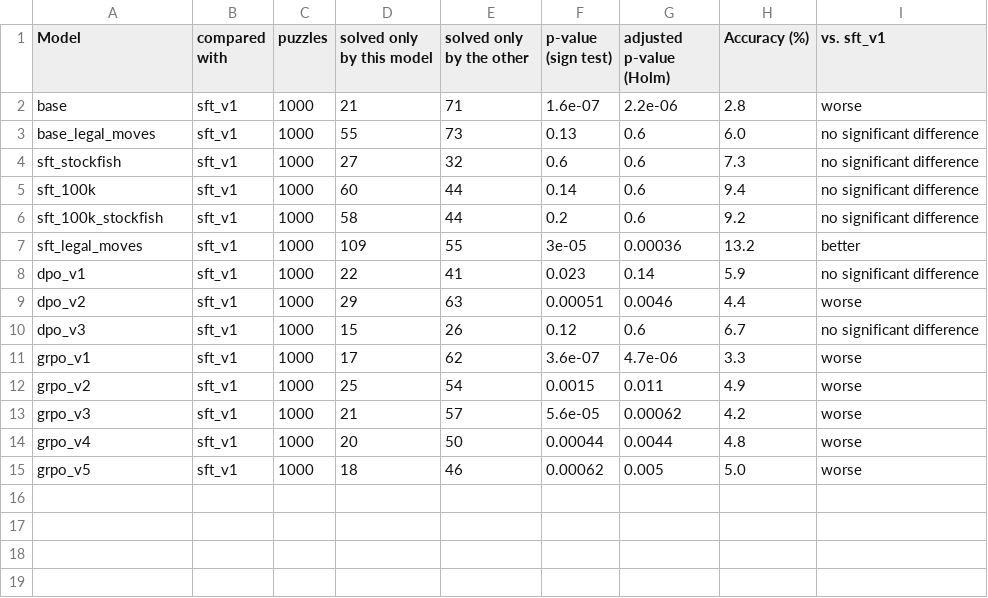
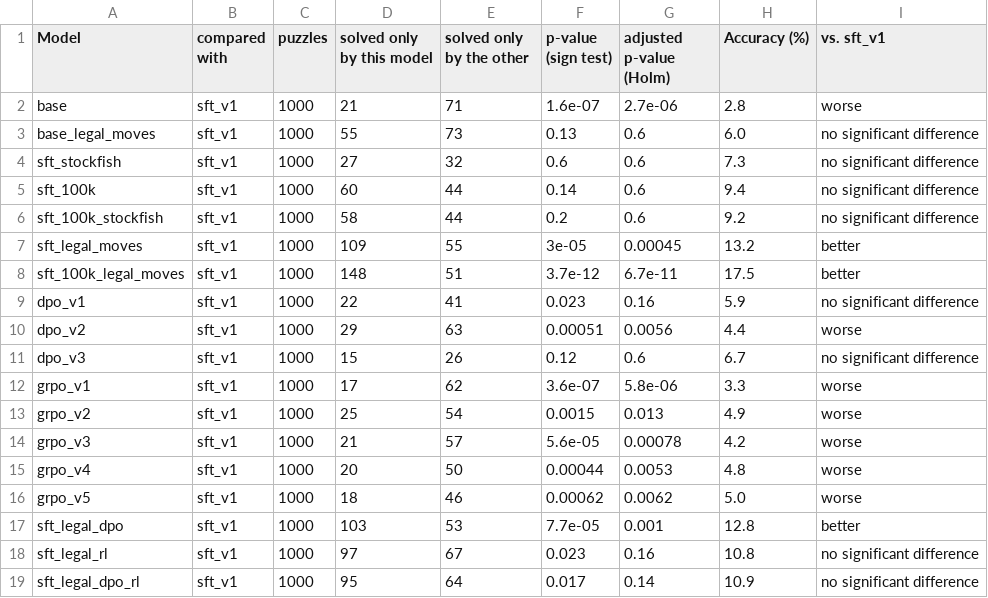
Before and after one commit to adrianapsay/chess-post-training, a CSV file: results/figures/final/vs_sft_v1.csv, drawn as a sheet.

```diff
--- a/results/figures/final/vs_sft_v1.csv
+++ b/results/figures/final/vs_sft_v1.csv
@@ -1,3 +1,3 @@
 Model,compared with,puzzles,solved only by this model,solved only by the other,p-value (sign test),adjusted p-value (Holm),Accuracy (%),vs. sft_v1
-base,sft_v1,1000,21,71,1.6e-07,2.2e-06,2.8,worse
+base,sft_v1,1000,21,71,1.6e-07,2.7e-06,2.8,worse
 base_legal_moves,sft_v1,1000,55,73,0.13,0.6,6.0,no significant difference
@@ -6,10 +6,14 @@ sft_100k,sft_v1,1000,60,44,0.14,0.6,9.4,no significant difference
 sft_100k_stockfish,sft_v1,1000,58,44,0.2,0.6,9.2,no significant difference
-sft_legal_moves,sft_v1,1000,109,55,3e-05,0.00036,13.2,better
-dpo_v1,sft_v1,1000,22,41,0.023,0.14,5.9,no significant difference
-dpo_v2,sft_v1,1000,29,63,0.00051,0.0046,4.4,worse
+sft_legal_moves,sft_v1,1000,109,55,3e-05,0.00045,13.2,better
+sft_100k_legal_moves,sft_v1,1000,148,51,3.7e-12,6.7e-11,17.5,better
+dpo_v1,sft_v1,1000,22,41,0.023,0.16,5.9,no significant difference
+dpo_v2,sft_v1,1000,29,63,0.00051,0.0056,4.4,worse
 dpo_v3,sft_v1,1000,15,26,0.12,0.6,6.7,no significant difference
-grpo_v1,sft_v1,1000,17,62,3.6e-07,4.7e-06,3.3,worse
-grpo_v2,sft_v1,1000,25,54,0.0015,0.011,4.9,worse
-grpo_v3,sft_v1,1000,21,57,5.6e-05,0.00062,4.2,worse
-grpo_v4,sft_v1,1000,20,50,0.00044,0.0044,4.8,worse
-grpo_v5,sft_v1,1000,18,46,0.00062,0.005,5.0,worse
+grpo_v1,sft_v1,1000,17,62,3.6e-07,5.8e-06,3.3,worse
+grpo_v2,sft_v1,1000,25,54,0.0015,0.013,4.9,worse
+grpo_v3,sft_v1,1000,21,57,5.6e-05,0.00078,4.2,worse
+grpo_v4,sft_v1,1000,20,50,0.00044,0.0053,4.8,worse
+grpo_v5,sft_v1,1000,18,46,0.00062,0.0062,5.0,worse
+sft_legal_dpo,sft_v1,1000,103,53,7.7e-05,0.001,12.8,better
+sft_legal_rl,sft_v1,1000,97,67,0.023,0.16,10.8,no significant difference
+sft_legal_dpo_rl,sft_v1,1000,95,64,0.017,0.14,10.9,no significant difference
```
Also changed, not shown: results/figures/final/compute.csv, results/figures/final/final_results.csv, 30 other files.
